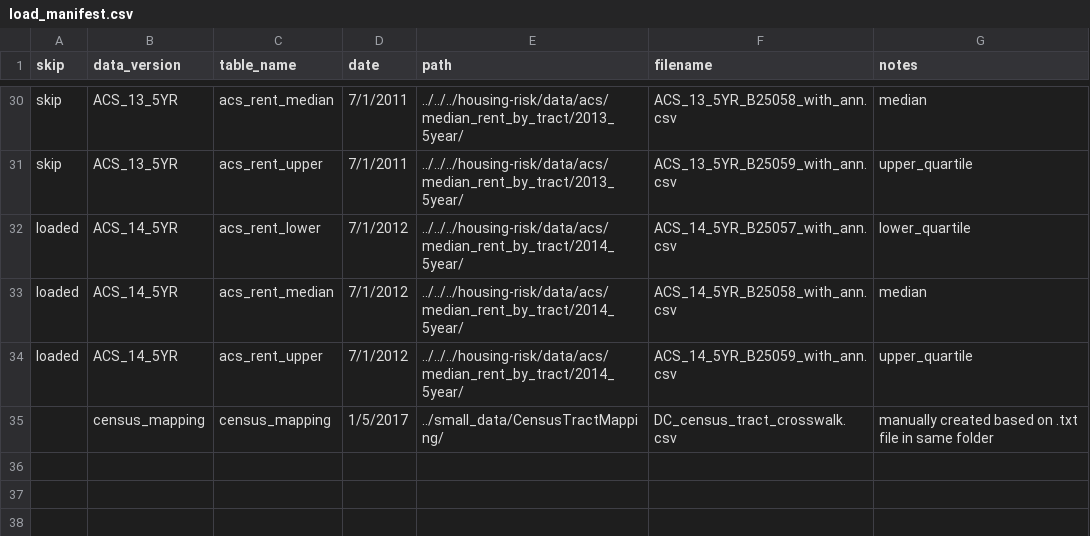
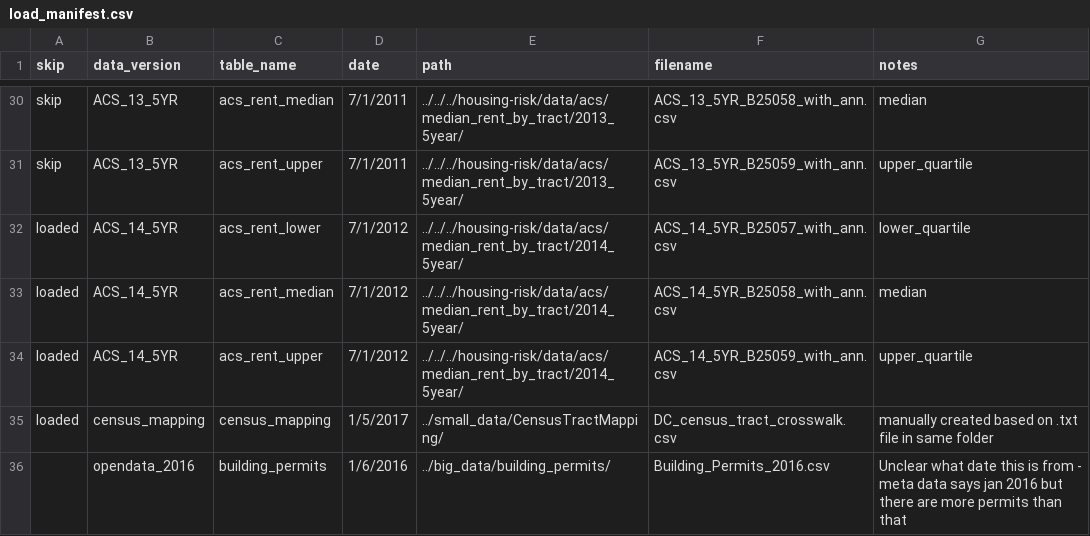
Before and after one commit to focusconsulting/housing-insights, a CSV file: scripts/preprocessing/load_manifest.csv, drawn as a sheet; only a part is shown, gaps mark what is left out.

Commit message:
Adds the Building Permits data set to the manifest, and fixes a couple loading issues:
- Low Memory error that showed up in the read_csv method
- Non-printing characters at the start of the file (i.e. in the header name of the first column) now removed

```diff
--- a/scripts/preprocessing/load_manifest.csv
+++ b/scripts/preprocessing/load_manifest.csv
@@ -34,2 +34,3 @@ loaded,ACS_14_5YR,acs_rent_median,7/1/2012,../../../housing-risk/data/acs/median
 loaded,ACS_14_5YR,acs_rent_upper,7/1/2012,../../../housing-risk/data/acs/median_rent_by_tract/2014_5year/,ACS_14_5YR_B25059_with_ann.csv,upper_quartile
-,census_mapping,census_mapping,1/5/2017,../small_data/CensusTractMapping/,DC_census_tract_crosswalk.csv,manually created based on .txt file in same folder
+loaded,census_mapping,census_mapping,1/5/2017,../small_data/CensusTractMapping/,DC_census_tract_crosswalk.csv,manually created based on .txt file in same folder
+,opendata_2016,building_permits,1/6/2016,../big_data/building_permits/,Building_Permits_2016.csv,Unclear what date this is from - meta data says jan 2016 but there are more permits than that
```
Also changed, not shown: 1 other file.
